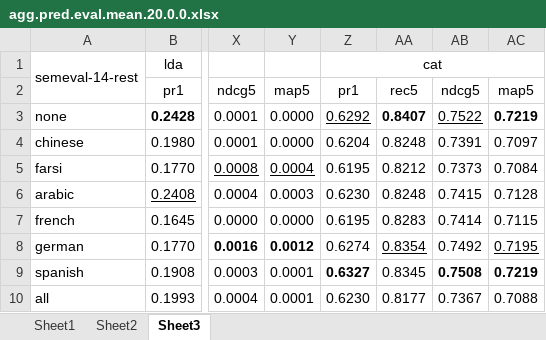
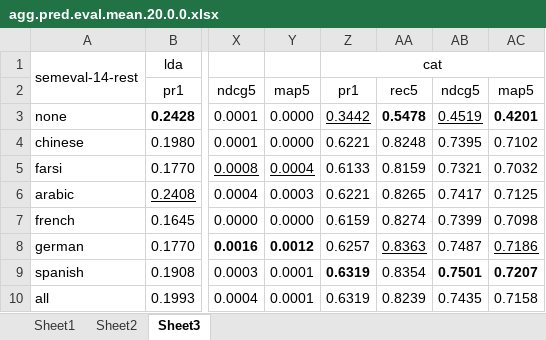
Before and after one commit to fani-lab/LADy, an Excel workbook: output/SemEval-14/Restaurants/agg.pred.eval.mean.20.0.0.xlsx, sheet Sheet3, drawn as a sheet; only a part is shown, gaps mark what is left out; values as stored, in another font and other column widths than the file's, no borders; conditional formats not drawn; the diff names each change by its address in the sheet, - before the commit and + after, or states it on an @@ line.

```diff
--- a/output/SemEval-14/Restaurants/agg.pred.eval.mean.20.0.0.xlsx (sheet Sheet3)
+++ b/output/SemEval-14/Restaurants/agg.pred.eval.mean.20.0.0.xlsx (sheet Sheet3)
-Z3: 0.6292
+Z3: 0.3442
-AA3: 0.8407
+AA3: 0.5478
-AB3: 0.7522
+AB3: 0.4519
-AC3: 0.7219
+AC3: 0.4201
-Z4: 0.6204
+Z4: 0.6221
-AB4: 0.7391
+AB4: 0.7395
-AC4: 0.7097
+AC4: 0.7102
-Z5: 0.6195
+Z5: 0.6133
-AA5: 0.8212
+AA5: 0.8159
-AB5: 0.7373
+AB5: 0.7321
-AC5: 0.7084
+AC5: 0.7032
-Z6: 0.6230
+Z6: 0.6221
-AA6: 0.8248
+AA6: 0.8265
-AB6: 0.7415
+AB6: 0.7417
-AC6: 0.7128
+AC6: 0.7125
-Z7: 0.6195
+Z7: 0.6159
-AA7: 0.8283
+AA7: 0.8274
-AB7: 0.7414
+AB7: 0.7399
-AC7: 0.7115
+AC7: 0.7098
-Z8: 0.6274
+Z8: 0.6257
-AA8: 0.8354
+AA8: 0.8363
-AB8: 0.7492
+AB8: 0.7487
-AC8: 0.7195
+AC8: 0.7186
-Z9: 0.6327
+Z9: 0.6319
-AA9: 0.8345
+AA9: 0.8354
-AB9: 0.7508
+AB9: 0.7501
-AC9: 0.7219
+AC9: 0.7207
-Z10: 0.6230
+Z10: 0.6319
-AA10: 0.8177
+AA10: 0.8239
-AB10: 0.7367
+AB10: 0.7435
-AC10: 0.7088
+AC10: 0.7158
```
Also changed, not shown: sheet Sheet2, sheet Sheet1, output/SemEval-14/Restaurants/agg.pred.eval.mean.20.all.0.0-1.0.xlsx.
